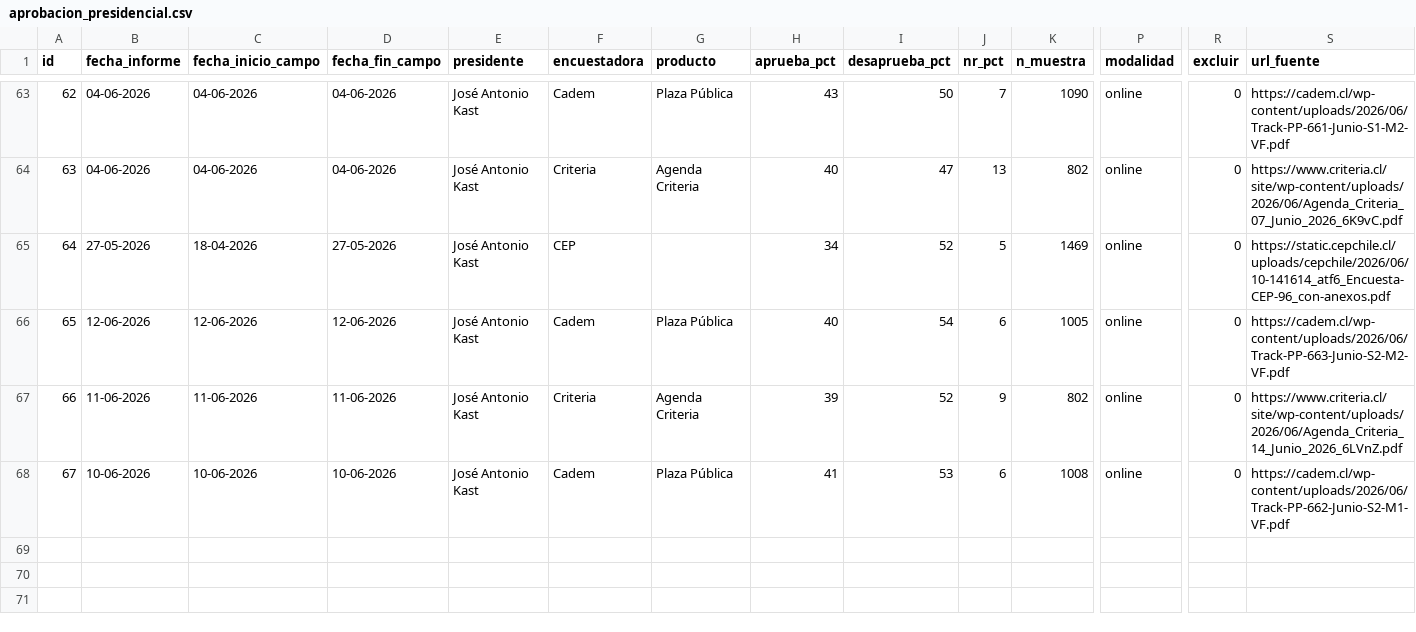
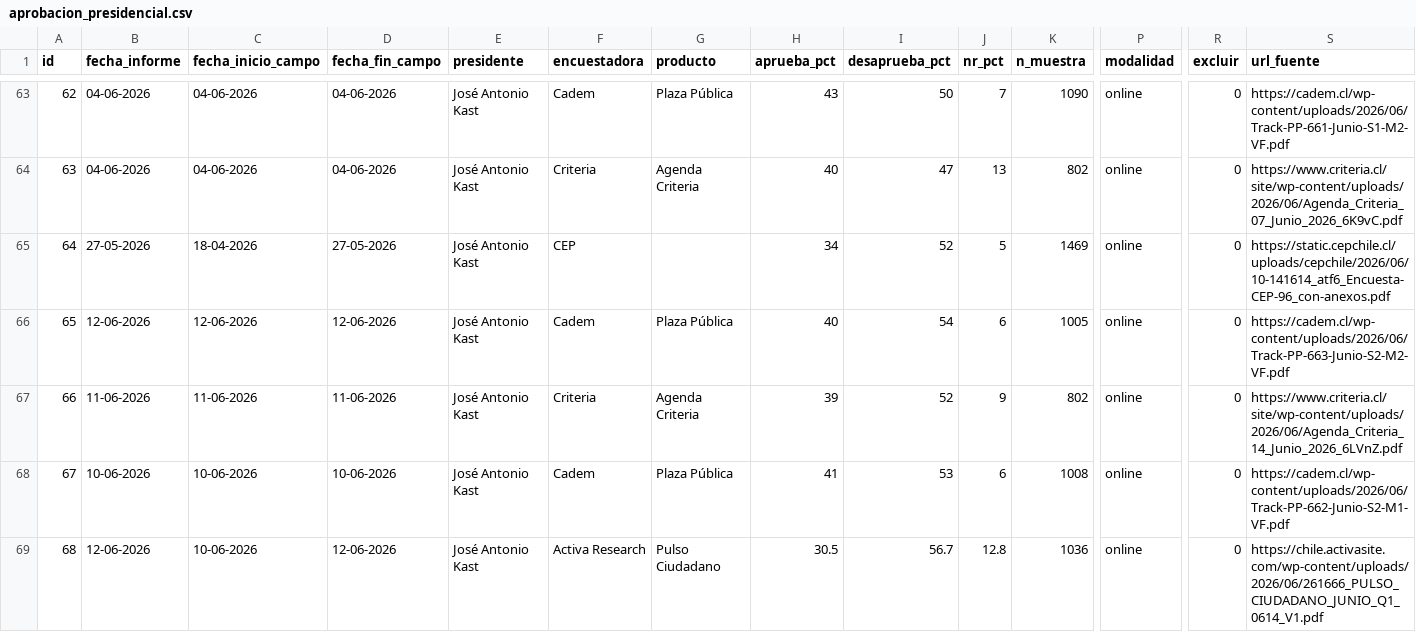
Before and after one commit to cbuzeta/aprobacion-presidencial, a CSV file: data/aprobacion_presidencial.csv, drawn as a sheet; only a part is shown, gaps mark what is left out; rows hold the shown columns only; the diff names each change by its address in the sheet, - before the commit and + after, or states it on an @@ line.

```diff
--- a/data/aprobacion_presidencial.csv
+++ b/data/aprobacion_presidencial.csv
+row 69: 68 | 12-06-2026 | 10-06-2026 | 12-06-2026 | José Antonio Kast | Activa Research | Pulso Ciudadano | 30.5 | 56.7 | 12.8 | 1036 | online | 0 | https://chile.activasite.com/wp-content/uploads/2026/06/261666_PULSO_CIUDADANO_JUNIO_Q1_0614_V1.pdf
```
Also changed, not shown: 1 other file.
